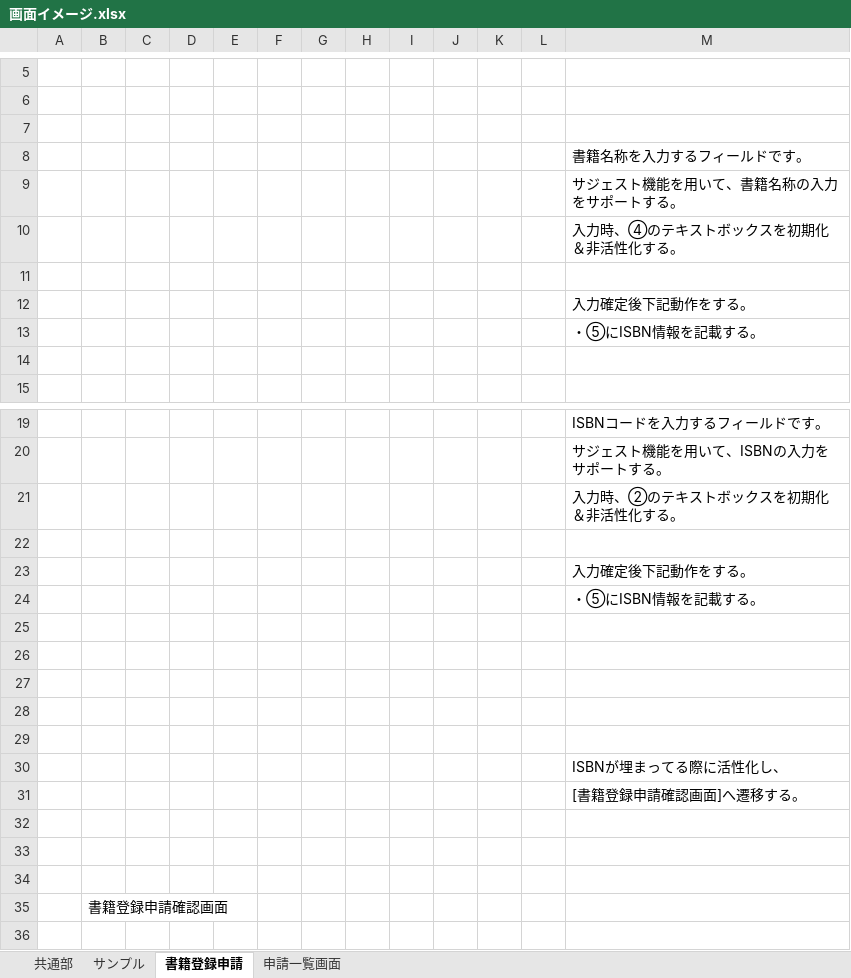
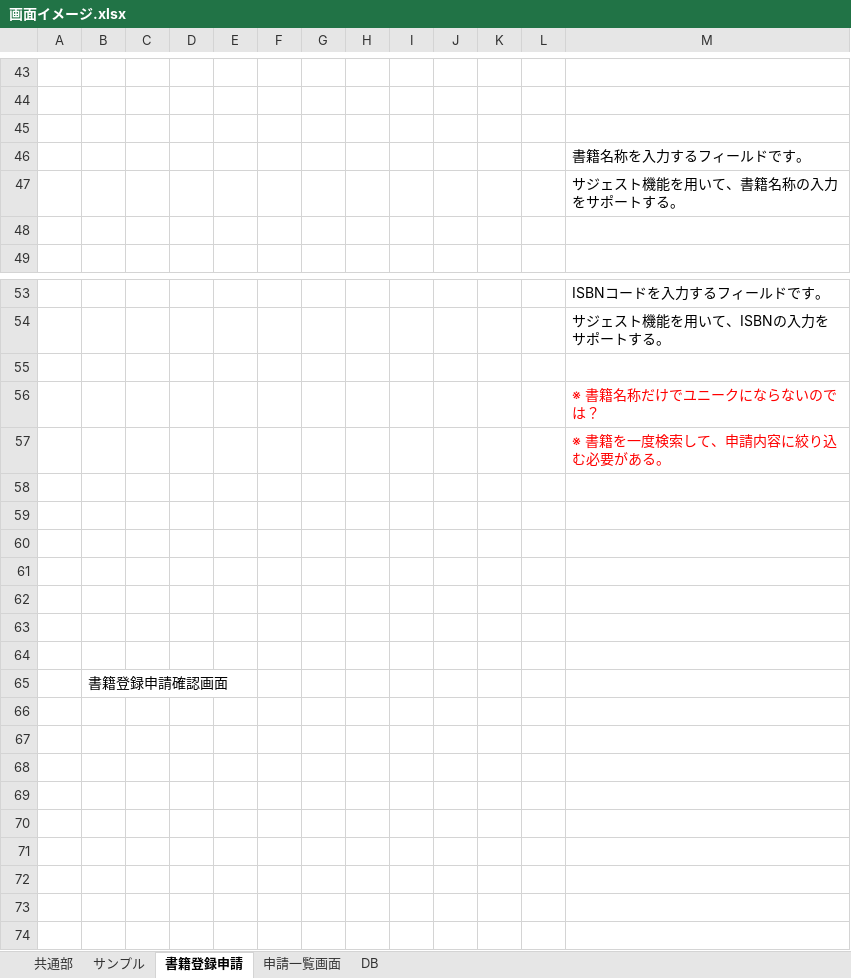
Before and after one commit to matsubaraQL/BookManager, an Excel workbook: document/02.概要設計/xlsx/画面イメージ.xlsx, sheet 書籍登録申請, drawn as a sheet; only a part is shown, gaps mark what is left out; the shorter side is filled out with more unchanged rows; values as stored, in another font and other column widths than the file's, no borders; charts and pictures not drawn; removed rows and columns are numbered as before the commit, all else as after; the diff covers the shown part only; the diff names each change by its address in the sheet, - before the commit and + after, or states it on an @@ line.

```diff
--- a/document/02.概要設計/xlsx/画面イメージ.xlsx (sheet 書籍登録申請)
+++ b/document/02.概要設計/xlsx/画面イメージ.xlsx (sheet 書籍登録申請)
+sheet tab: DB
-row 10:  |  |  |  |  |  |  |  |  |  |  |  | 入力時、④のテキストボックスを初期化＆非活性化する。
-row 11: (empty)
-row 12:  |  |  |  |  |  |  |  |  |  |  |  | 入力確定後下記動作をする。
-row 13:  |  |  |  |  |  |  |  |  |  |  |  | ・⑤にISBN情報を記載する。
-row 21:  |  |  |  |  |  |  |  |  |  |  |  | 入力時、②のテキストボックスを初期化＆非活性化する。
-M56: 入力確定後下記動作をする。
+M56: ※ 書籍名称だけでユニークにならないのでは？
-M56:M57 text colour: black
+M56:M57 text colour: #FF0000
-M57: ・⑤にISBN情報を記載する。
+M57: ※ 書籍を一度検索して、申請内容に絞り込む必要がある。
-row 29: (empty)
@@ row 30 moved to row 36: ISBNが埋まってる際に活性化し、 @@
@@ row 31 moved to row 37: [書籍登録申請確認画面]へ遷移する。 @@
```
Also changed, not shown: 36 added rows and 1 edited cell elsewhere in this sheet, sheet 申請一覧画面, charts or pictures, 2 other files.
